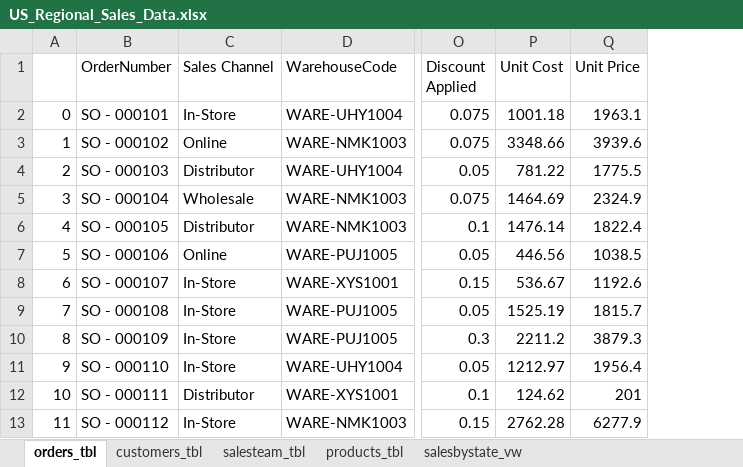
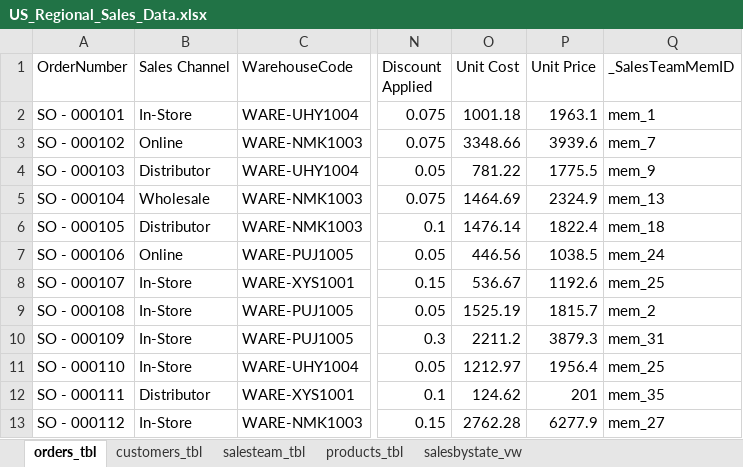
Before and after one commit to andrewjohnson038/data-science-portfolio, an Excel workbook: BI_Portfolio/SalesDB_Proj/US_Regional_Sales_Data.xlsx, sheet orders_tbl, drawn as a sheet; only a part is shown, gaps mark what is left out; values as stored, in another font and other column widths than the file's, no cell formats; removed rows and columns are numbered as before the commit, all else as after; the diff names each change by its address in the sheet, - before the commit and + after, or states it on an @@ line.

Commit message:
Reg Sales Proj - Commit 6:
- Added Unique sales member ID to sales team table and added members to the core table to do metrics on sales performance

```diff
--- a/BI_Portfolio/SalesDB_Proj/US_Regional_Sales_Data.xlsx (sheet orders_tbl)
+++ b/BI_Portfolio/SalesDB_Proj/US_Regional_Sales_Data.xlsx (sheet orders_tbl)
-column A, rows 2-13: 0 | 1 | 2 | 3 | 4 | 5 | 6 | 7 | 8 | 9 | 10 | 11
+column Q (_SalesTeamMemID), rows 2-13: mem_1 | mem_7 | mem_9 | mem_13 | mem_18 | mem_24 | mem_25 | mem_2 | mem_31 | mem_25 | mem_35 | mem_27
```
Also changed, not shown: sheet customers_tbl, sheet salesteam_tbl, sheet products_tbl, sheet salesbystate_vw, cell formats, 1 other file.
